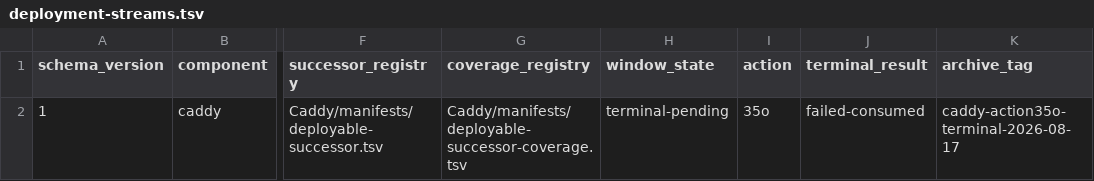
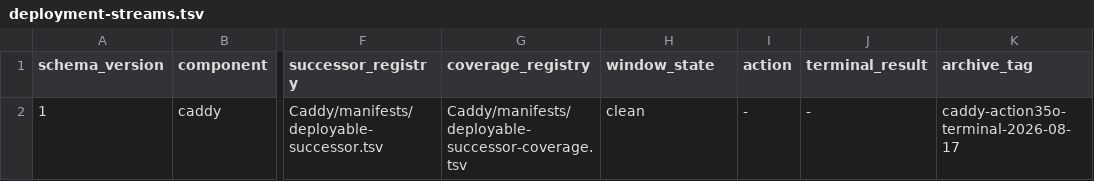
Before and after one commit to Racerx323/homelab-server-configs, a TSV file: deployment-streams.tsv, drawn as a sheet; only a part is shown, gaps mark what is left out; the diff names each change by its address in the sheet, - before the commit and + after, or states it on an @@ line.

```diff
--- a/deployment-streams.tsv
+++ b/deployment-streams.tsv
-H2 (window_state): terminal-pending
+H2 (window_state): clean
-I2 (action): 35o
+I2 (action): -
-J2 (terminal_result): failed-consumed
+J2 (terminal_result): -
```
Also changed, not shown: Caddy/manifests/manifest-lifecycle.tsv, Caddy/manifests/script-lifecycle.tsv, 9 other files.
